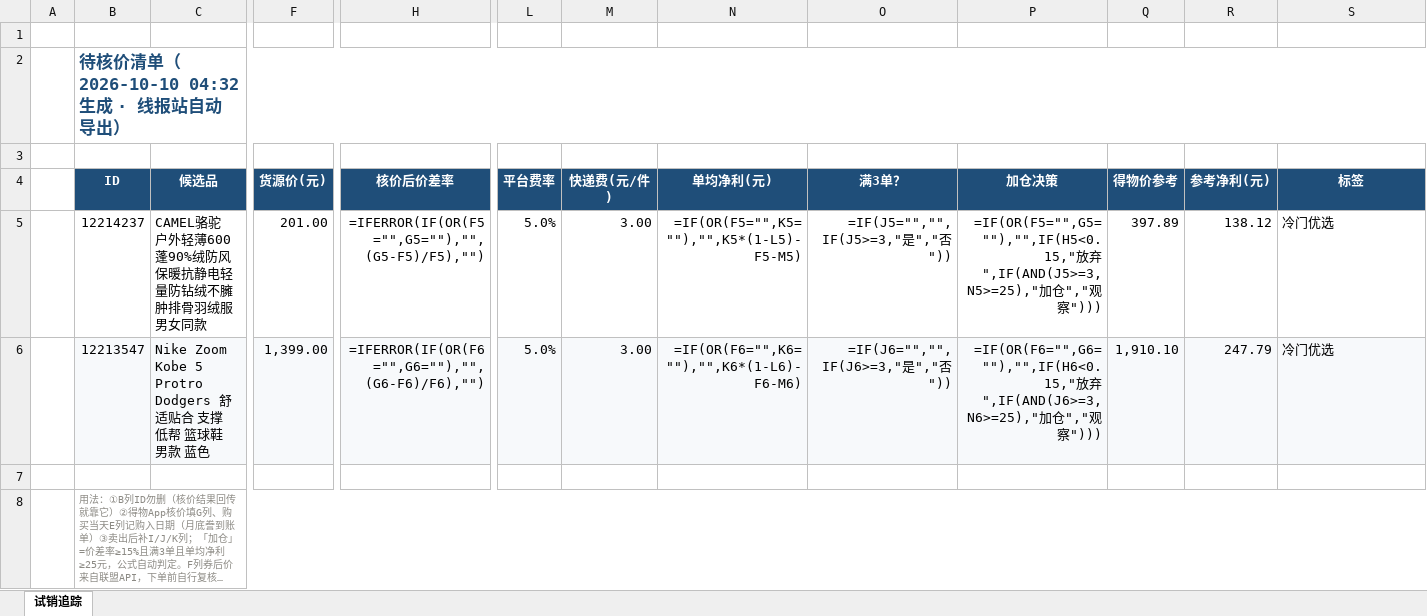
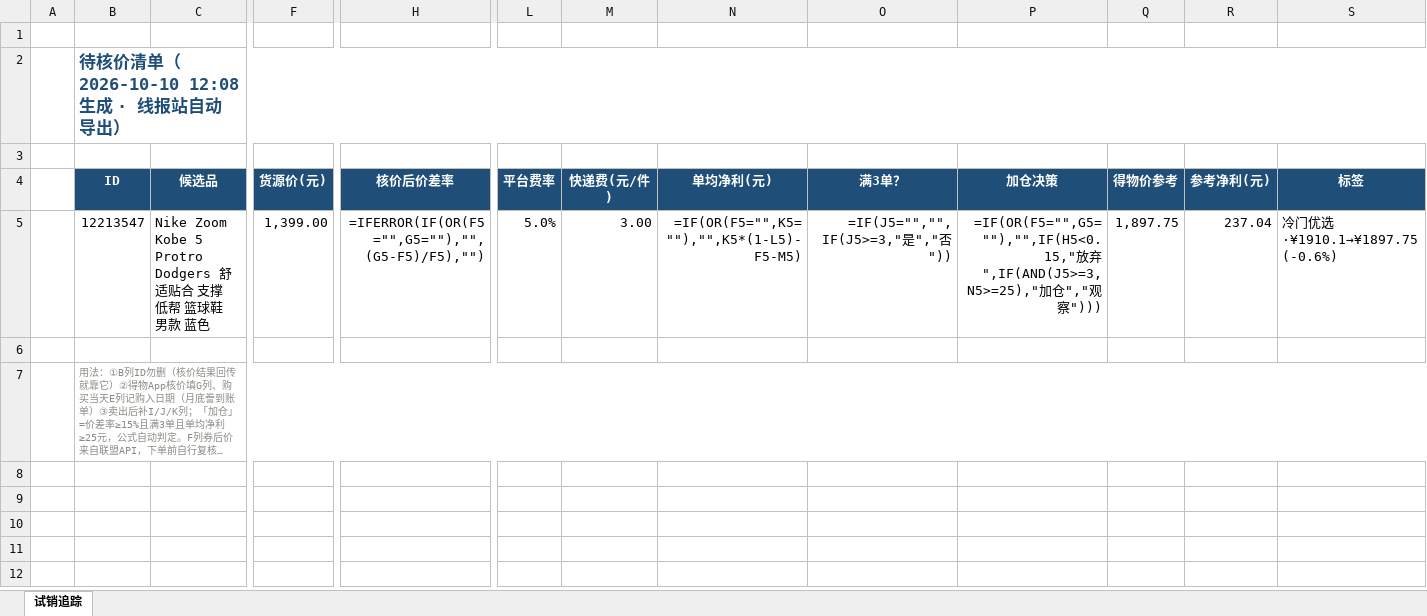
Before and after one commit to aa563977885-web/rixianbao, an Excel workbook: site/checklist.xlsx, sheet 试销追踪, drawn as a sheet; only a part is shown, gaps mark what is left out; long unchanged cells end in …; values as stored, in another font and other column widths than the file's, no borders; formulas without a stored value are shown as written; removed rows and columns are numbered as before the commit, all else as after; rows hold the shown columns only; the diff covers the shown part only; the diff names each change by its address in the sheet, - before the commit and + after, or states it on an @@ line.

```diff
--- a/site/checklist.xlsx (sheet 试销追踪)
+++ b/site/checklist.xlsx (sheet 试销追踪)
-B2 (ID): 待核价清单（2026-10-10 04:32 生成 · 线报站自动导出）
+B2 (ID): 待核价清单（2026-10-10 12:08 生成 · 线报站自动导出）
-row 5:  | 12214237 | CAMEL骆驼 户外轻薄600蓬90%绒防风保暖抗静电轻量防钻绒不臃肿排骨羽绒服 男女同款 | 201.00 | =IFERROR(IF(OR(F5="",G5=""),"",(G5-F5)/F5),"") | 5.0% | 3.00 | =IF(OR(F5="",K5=""),"",K5*(1-L5)-F5-M5) | =IF(J5="","",IF(J5>=3,"是","否")) | =IF(OR(F5="",G5=""),"",IF(H5<0.15,"放弃",IF(AND(J5>=3,N5>=25),"加仓","观察"))) | 397.89 | 138.12 | 冷门优选
-B5:S5 fill: #F7F9FB
+B5:S5 fill: none
-H5 (核价后价差率): =IFERROR(IF(OR(F6="",G6=""),"",(G6-F6)/F6),"")
+H5 (核价后价差率): =IFERROR(IF(OR(F5="",G5=""),"",(G5-F5)/F5),"")
-N5 (单均净利(元)): =IF(OR(F6="",K6=""),"",K6*(1-L6)-F6-M6)
+N5 (单均净利(元)): =IF(OR(F5="",K5=""),"",K5*(1-L5)-F5-M5)
-O5 (满3单？): =IF(J6="","",IF(J6>=3,"是","否"))
+O5 (满3单？): =IF(J5="","",IF(J5>=3,"是","否"))
-P5 (加仓决策): =IF(OR(F6="",G6=""),"",IF(H6<0.15,"放弃",IF(AND(J6>=3,N6>=25),"加仓…
+P5 (加仓决策): =IF(OR(F5="",G5=""),"",IF(H5<0.15,"放弃",IF(AND(J5>=3,N5>=25),"加仓…
-Q5 (得物价参考): 1,910.10
+Q5 (得物价参考): 1,897.75
-R5 (参考净利(元)): 247.79
+R5 (参考净利(元)): 237.04
-S5 (标签): 冷门优选
+S5 (标签): 冷门优选·¥1910.1→¥1897.75 (-0.6%)
```
Also changed, not shown: cell formats elsewhere in this sheet, 5 other files.
